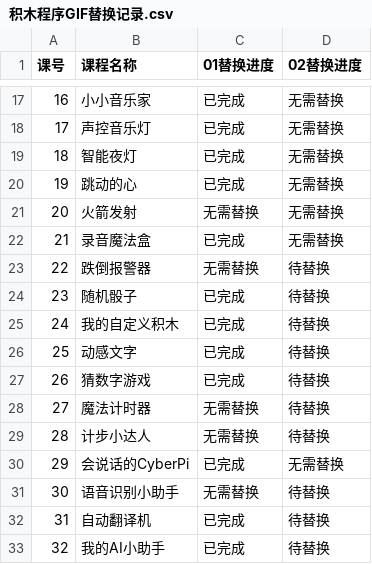
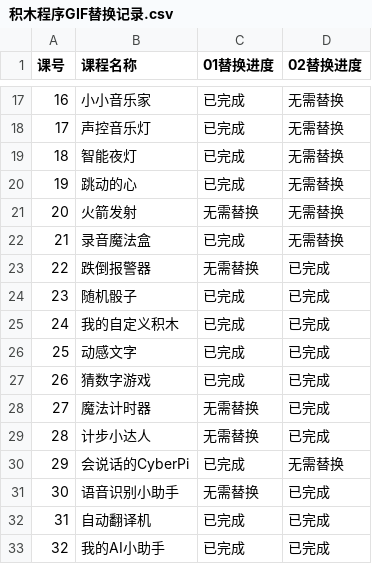
Before and after one commit to YangTrees/AIBook_CyBerPi, a CSV file: 积木程序GIF替换记录.csv, drawn as a sheet; only a part is shown, gaps mark what is left out.

Commit message:
CSV进度表：02关键步骤动图全部12课完成（5/11/22-28/30-32）

```diff
--- a/积木程序GIF替换记录.csv
+++ b/积木程序GIF替换记录.csv
@@ -22,12 +22,12 @@
 21,录音魔法盒,已完成,无需替换
-22,跌倒报警器,无需替换,待替换
-23,随机骰子,已完成,待替换
-24,我的自定义积木,已完成,待替换
-25,动感文字,已完成,待替换
-26,猜数字游戏,已完成,待替换
-27,魔法计时器,无需替换,待替换
-28,计步小达人,无需替换,待替换
+22,跌倒报警器,无需替换,已完成
+23,随机骰子,已完成,已完成
+24,我的自定义积木,已完成,已完成
+25,动感文字,已完成,已完成
+26,猜数字游戏,已完成,已完成
+27,魔法计时器,无需替换,已完成
+28,计步小达人,无需替换,已完成
 29,会说话的CyberPi,已完成,无需替换
-30,语音识别小助手,无需替换,待替换
-31,自动翻译机,已完成,待替换
-32,我的AI小助手,已完成,待替换
+30,语音识别小助手,无需替换,已完成
+31,自动翻译机,已完成,已完成
+32,我的AI小助手,已完成,已完成
```
